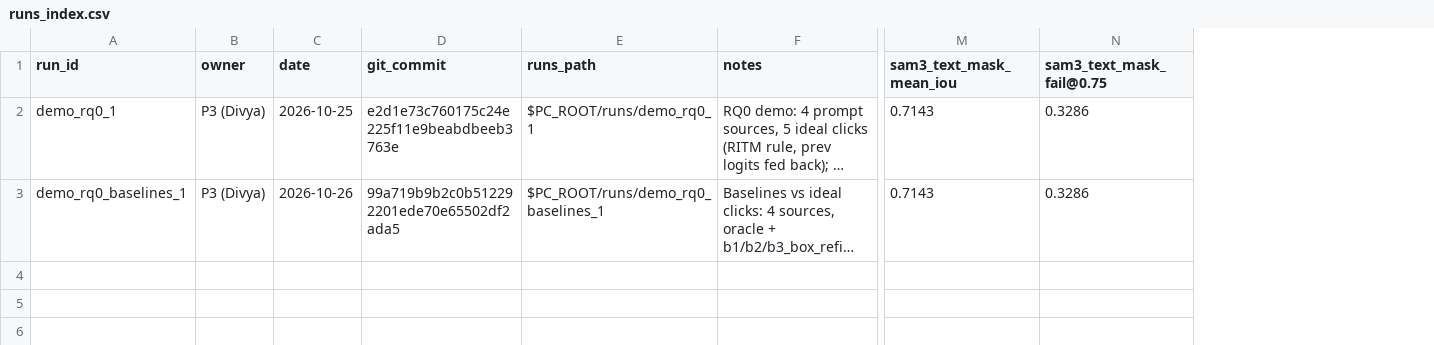
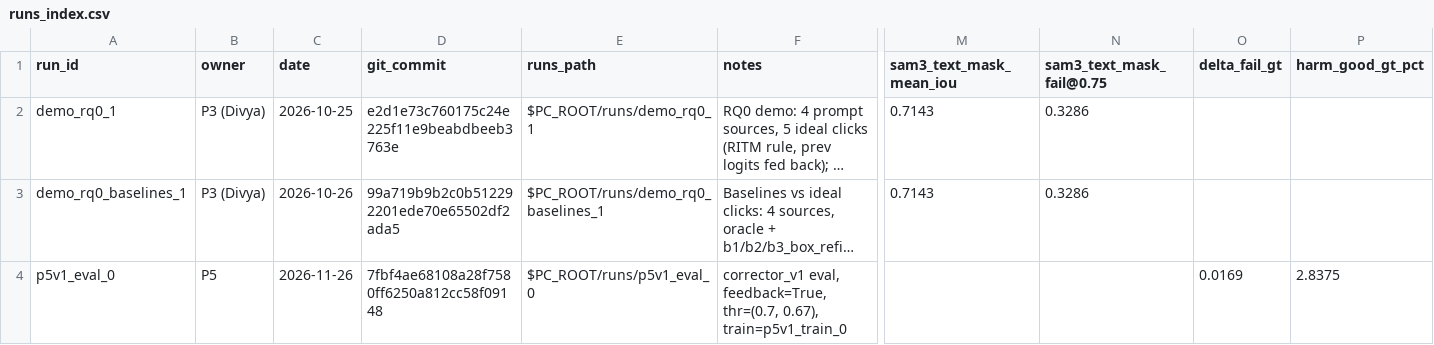
Before and after one commit to rsk1707/eecs542tbn, a CSV file: results/runs_index.csv, drawn as a sheet; only a part is shown, gaps mark what is left out; long unchanged cells end in …; rows hold the shown columns only; the diff names each change by its address in the sheet, - before the commit and + after, or states it on an @@ line.

```diff
--- a/results/runs_index.csv
+++ b/results/runs_index.csv
+column O (delta_fail_gt), empty
+column P (harm_good_gt_pct), empty
+row 4: p5v1_eval_0 | P5 | 2026-11-26 | 7fbf4ae68108a28f7580ff6250a812cc58f09148 | $PC_ROOT/runs/p5v1_eval_0 | corrector_v1 eval, feedback=True, thr=(0.7, 0.67), train=p5v1_train_0 |  |  | 0.0169 | 2.8375
```
Also changed, not shown: 22 other files.
